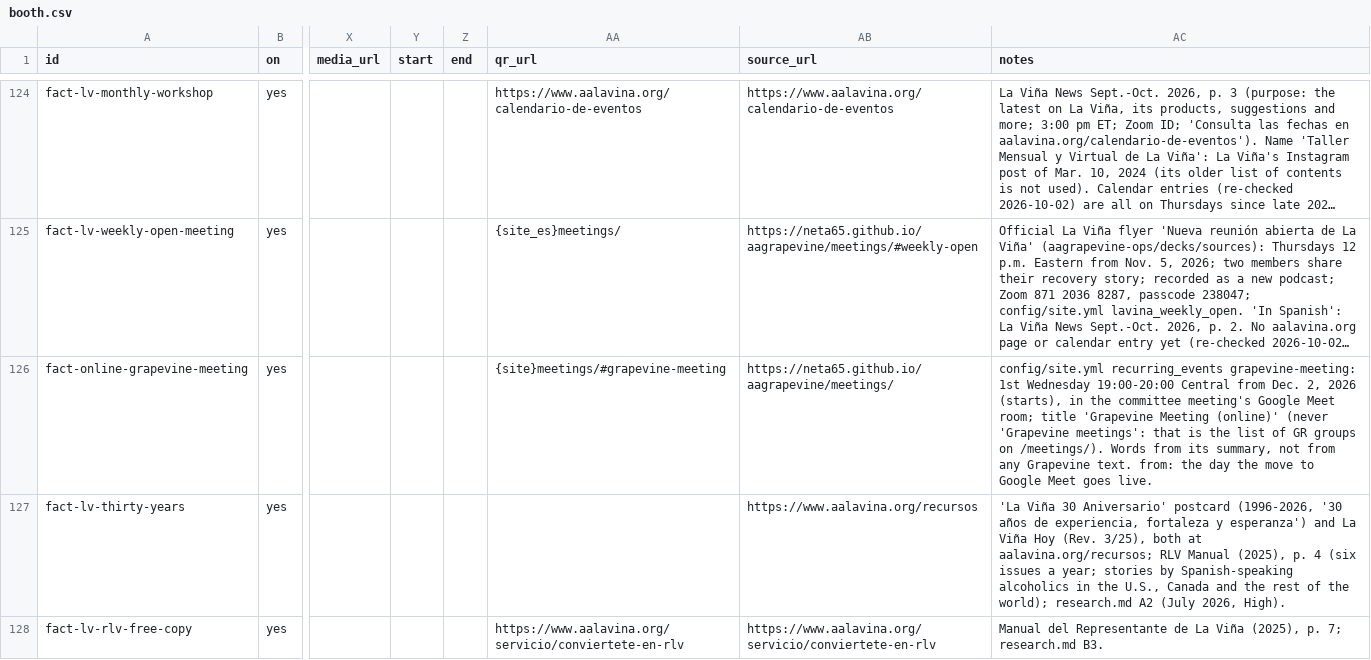
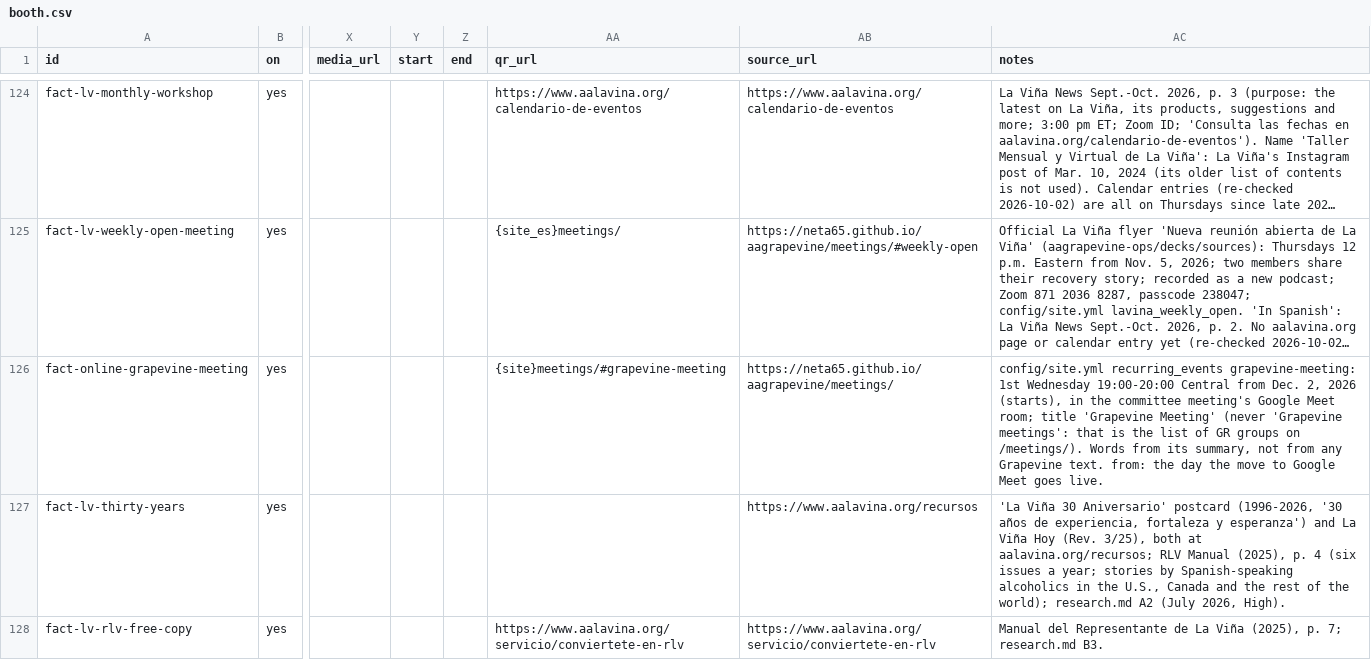
Before and after one commit to NETA65/aagrapevine, a CSV file: content/booth/booth.csv, drawn as a sheet; only a part is shown, gaps mark what is left out; long unchanged cells end in …; the diff names each change by its address in the sheet, - before the commit and + after, or states it on an @@ line.

Commit message:
fix(meeting): the Grapevine Meeting by its own name, and no speaker's confirmation in a deck
- Our first-Wednesday meeting is the "Grapevine Meeting" / "Reunión de Grapevine", as the
  flyers print it. "(online)" in the title read twice next to the toolkit's, the digest's
  and the report's own "Online".
- Whether a guest speaker has confirmed never reaches a deck: the chair's notes are public.
  The run summary keeps reminding the chair, about six weeks ahead.
- The five presentation cards on /orientation/: in two columns the odd last card takes the
  row, three columns on the widest screens; the section names both monthly meetings.
- "Google Meet" in a flyer's name is a place (drive.py), like "Zoom".
- The description-length test fills {platform} with a value of its own, "Google Meet".

```diff
--- a/content/booth/booth.csv
+++ b/content/booth/booth.csv
-AC126 (notes): …title 'Grapevine Meeting (online)' (never 'Grapevine…
+AC126 (notes): …title 'Grapevine Meeting' (never 'Grapevine…
```
Also changed, not shown: 23 other files.
